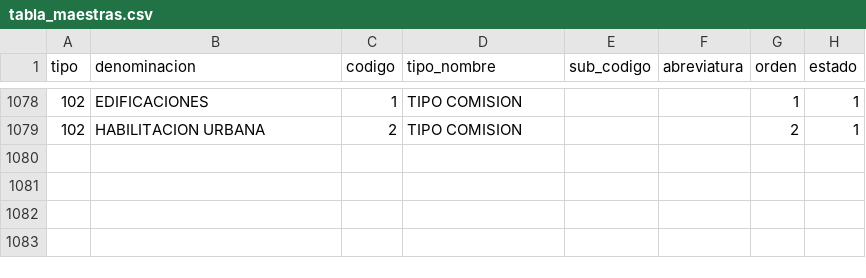
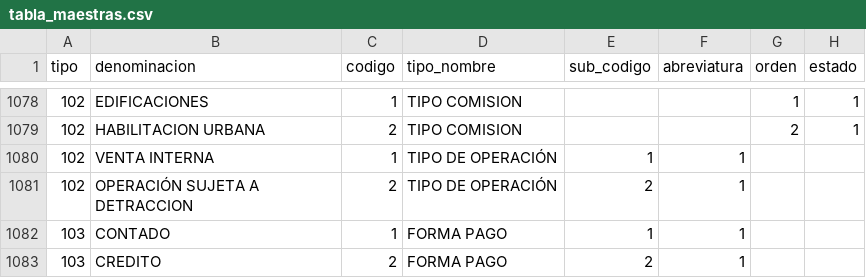
Before and after one commit to cbtic/sigcap, a CSV file: database/seeders/csv/tabla_maestras.csv, drawn as a sheet; only a part is shown, gaps mark what is left out.

Commit message:
Actualizacion comprobante seeder tabla maestra

```diff
--- a/database/seeders/csv/tabla_maestras.csv
+++ b/database/seeders/csv/tabla_maestras.csv
@@ -1079 +1079,5 @@ tipo;denominacion;codigo;tipo_nombre;sub_codigo;abreviatura;orden;estado
 102;HABILITACION URBANA;2;TIPO COMISION;;;2;1
+102;VENTA INTERNA;1;TIPO DE OPERACIÓN;1;1
+102;OPERACIÓN SUJETA A DETRACCION;2;TIPO DE OPERACIÓN;2;1
+103;CONTADO;1;FORMA PAGO;1;1
+103;CREDITO;2;FORMA PAGO;2;1
```
Also changed, not shown: 3 other files.
